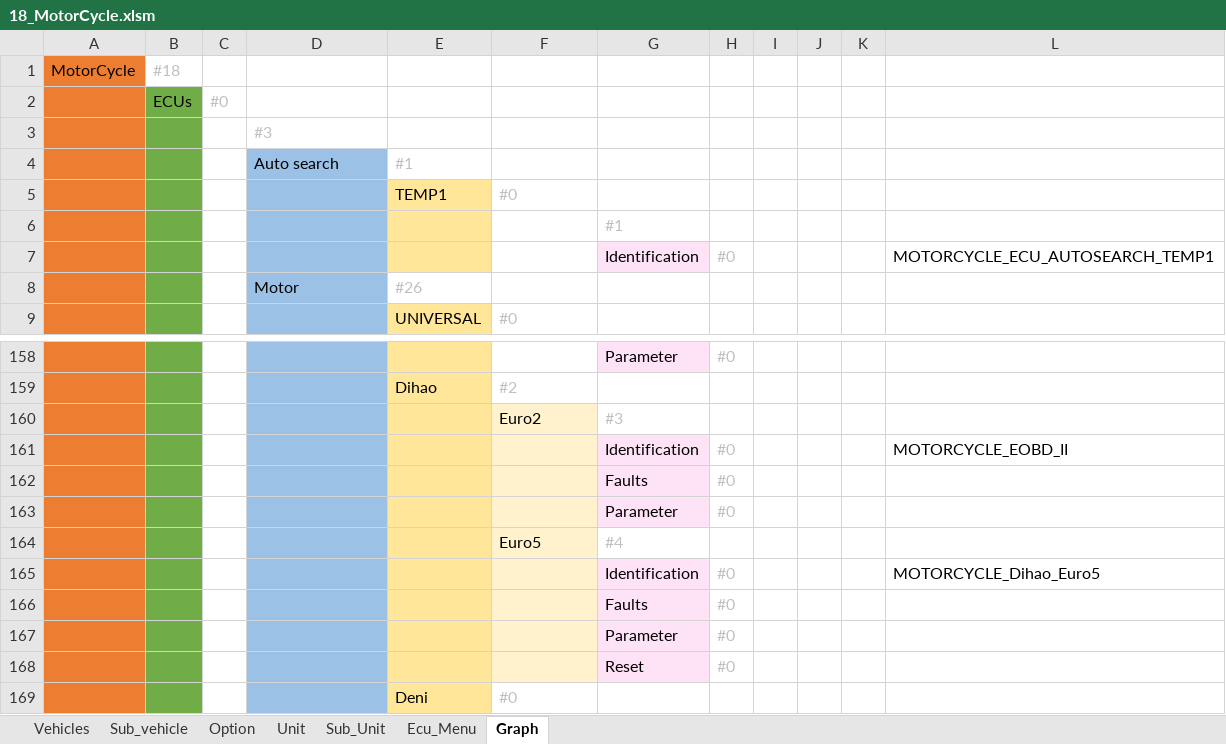
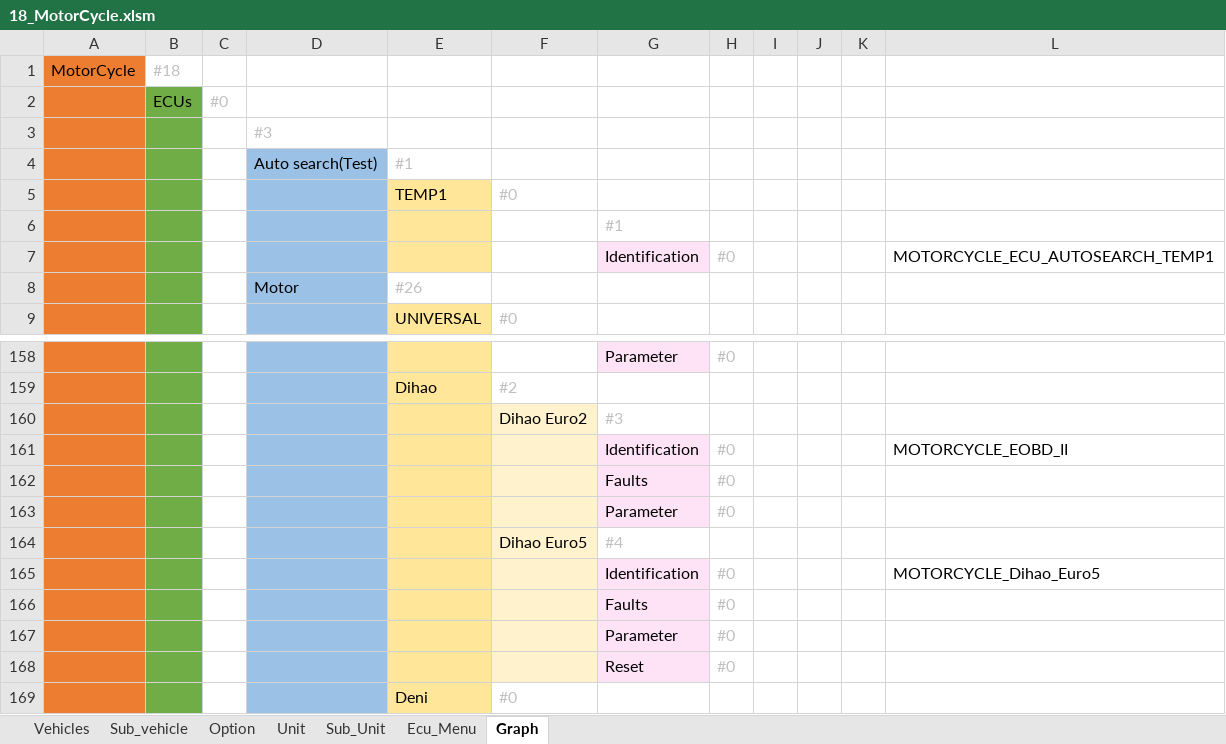
Before and after one commit to workrezvanian-netizen/DiagExcelFiles, an Excel workbook: Diag_Menu/18_MotorCycle.xlsm, sheet Graph, drawn as a sheet; only a part is shown, gaps mark what is left out; values as stored, in another font and other column widths than the file's, no borders; the diff names each change by its address in the sheet, - before the commit and + after, or states it on an @@ line.

```diff
--- a/Diag_Menu/18_MotorCycle.xlsm (sheet Graph)
+++ b/Diag_Menu/18_MotorCycle.xlsm (sheet Graph)
-D4:D7: Auto search
+D4:D7: Auto search(Test)
-F160:F163: Euro2
+F160:F163: Dihao Euro2
-F164:F168: Euro5
+F164:F168: Dihao Euro5
```
Also changed, not shown: sheet Ecu_Menu, sheet Sub_Unit, sheet Option, sheet Unit.
